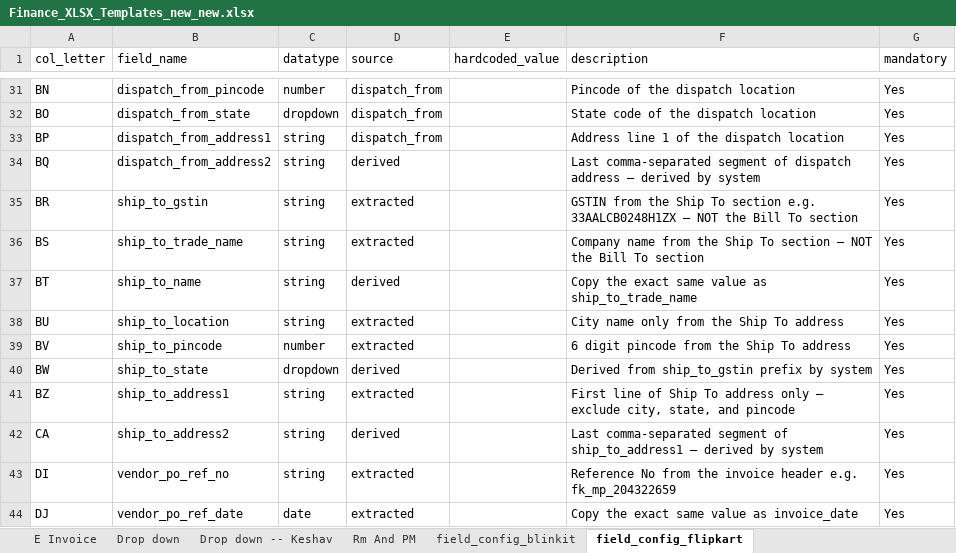
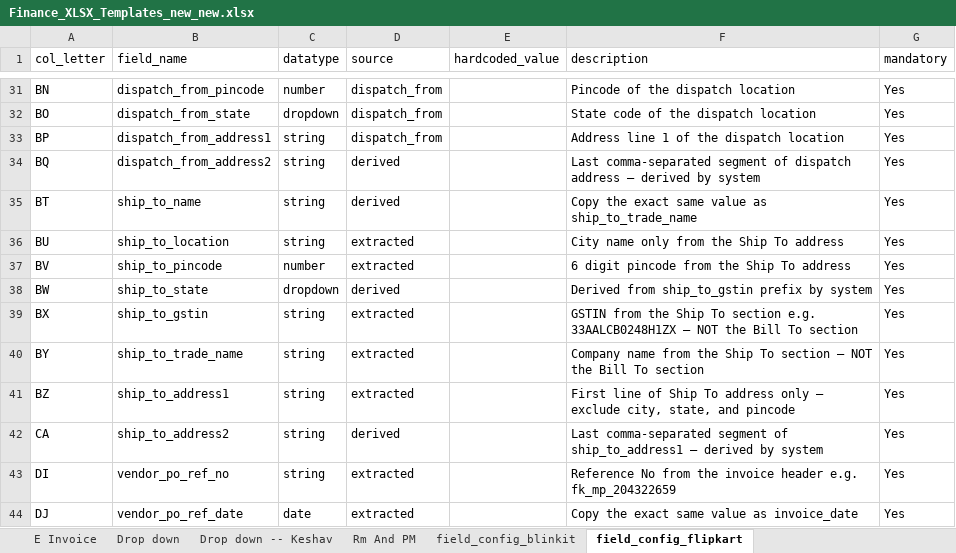
Before and after one commit to KeshavMakkad-ME/PO-Extract, an Excel workbook: templates/Finance_XLSX_Templates_new_new.xlsx, sheet field_config_flipkart, drawn as a sheet; only a part is shown, gaps mark what is left out; values as stored, in another font and other column widths than the file's, no borders; charts and pictures not drawn; removed rows and columns are numbered as before the commit, all else as after; the diff names each change by its address in the sheet, - before the commit and + after, or states it on an @@ line.

Commit message:
fix: remove field config from config and fix address_2

```diff
--- a/templates/Finance_XLSX_Templates_new_new.xlsx (sheet field_config_flipkart)
+++ b/templates/Finance_XLSX_Templates_new_new.xlsx (sheet field_config_flipkart)
-row 35: BR | ship_to_gstin | string | extracted |  | GSTIN from the Ship To section e.g. 33AALCB0248H1ZX — NOT the Bill To section | Yes
-row 36: BS | ship_to_trade_name | string | extracted |  | Company name from the Ship To section — NOT the Bill To section | Yes
+row 39: BX | ship_to_gstin | string | extracted |  | GSTIN from the Ship To section e.g. 33AALCB0248H1ZX — NOT the Bill To section | Yes
+row 40: BY | ship_to_trade_name | string | extracted |  | Company name from the Ship To section — NOT the Bill To section | Yes
```
Also changed, not shown: 2 other files.
